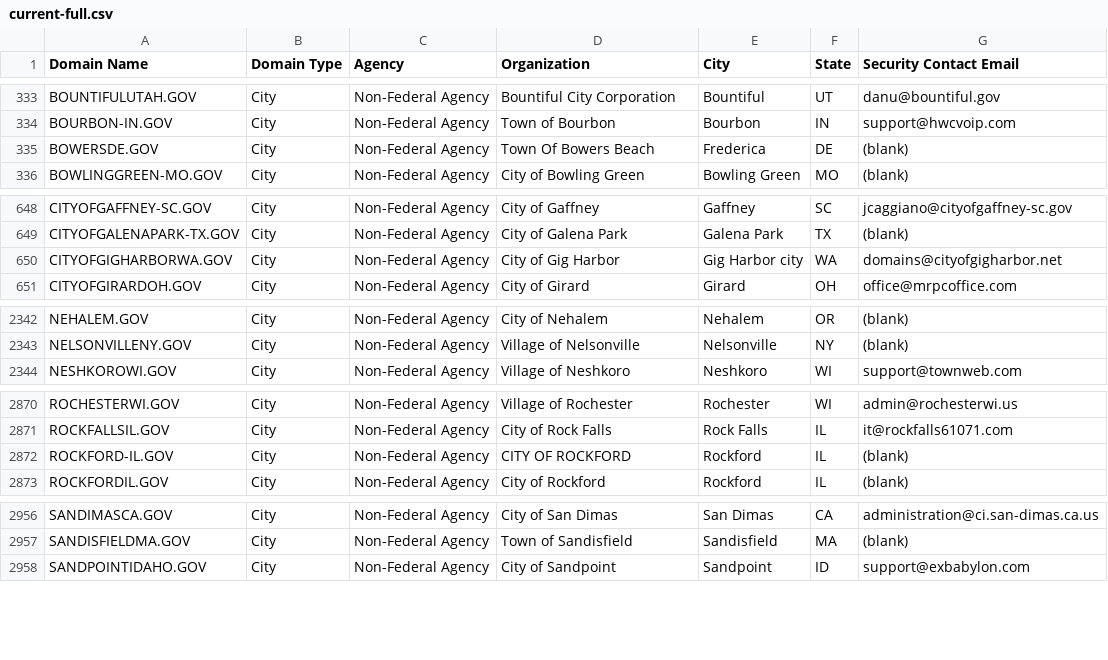
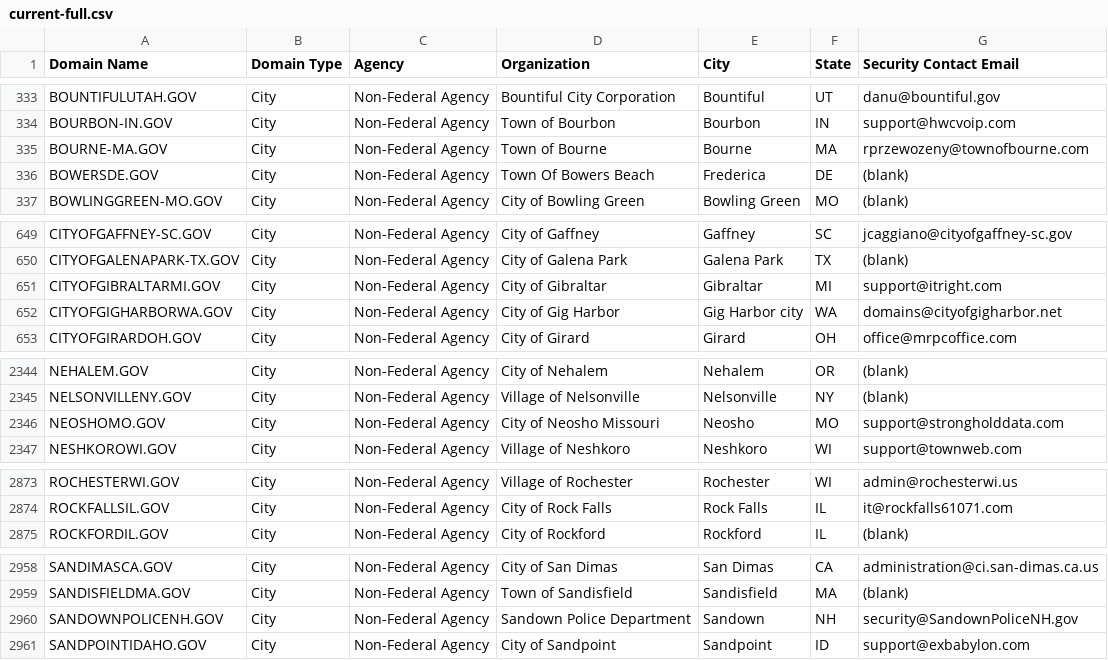
Before and after one commit to climber-girl/dotgov-data, a CSV file: current-full.csv, drawn as a sheet; only a part is shown, gaps mark what is left out; the diff covers the shown part only.

Commit message:
Flat: latest data (2022-08-24T06:31:31.234Z) {   "date": "2022-08-24T06:31:31.234Z",   "files": [     {       "name": "current-full.csv",       "deltaBytes": 302,       "source": "https://domains.dotgov.gov/dotgov-web/publicreports/current-full"     }   ] }

```diff
--- a/current-full.csv
+++ b/current-full.csv
@@ -334,2 +334,3 @@ BOUNTIFULUTAH.GOV,City,Non-Federal Agency,Bountiful City Corporation,Bountiful,U
 BOURBON-IN.GOV,City,Non-Federal Agency,Town of Bourbon,Bourbon,IN,support@hwcvoip.com
+BOURNE-MA.GOV,City,Non-Federal Agency,Town of Bourne,Bourne,MA,rprzewozeny@townofbourne.com
 BOWERSDE.GOV,City,Non-Federal Agency,Town Of Bowers Beach,Frederica,DE,(blank)
@@ -649,2 +650,3 @@ CITYOFGAFFNEY-SC.GOV,City,Non-Federal Agency,City of Gaffney,Gaffney,SC,jcaggian
 CITYOFGALENAPARK-TX.GOV,City,Non-Federal Agency,City of Galena Park,Galena Park,TX,(blank)
+CITYOFGIBRALTARMI.GOV,City,Non-Federal Agency,City of Gibraltar,Gibraltar,MI,support@itright.com
 CITYOFGIGHARBORWA.GOV,City,Non-Federal Agency,City of Gig Harbor,Gig Harbor city,WA,domains@cityofgigharbor.net
@@ -2343,2 +2345,3 @@ NEHALEM.GOV,City,Non-Federal Agency,City of Nehalem,Nehalem,OR,(blank)
 NELSONVILLENY.GOV,City,Non-Federal Agency,Village of Nelsonville,Nelsonville,NY,(blank)
+NEOSHOMO.GOV,City,Non-Federal Agency,City of Neosho Missouri,Neosho,MO,support@strongholddata.com
 NESHKOROWI.GOV,City,Non-Federal Agency,Village of Neshkoro,Neshkoro,WI,support@townweb.com
@@ -2871,3 +2874,2 @@ ROCHESTERWI.GOV,City,Non-Federal Agency,Village of Rochester,Rochester,WI,admin@
 ROCKFALLSIL.GOV,City,Non-Federal Agency,City of Rock Falls,Rock Falls,IL,it@rockfalls61071.com
-ROCKFORD-IL.GOV,City,Non-Federal Agency,CITY OF ROCKFORD,Rockford,IL,(blank)
 ROCKFORDIL.GOV,City,Non-Federal Agency,City of Rockford,Rockford,IL,(blank)
@@ -2957,2 +2959,3 @@ SANDIMASCA.GOV,City,Non-Federal Agency,City of San Dimas,San Dimas,CA,administra
 SANDISFIELDMA.GOV,City,Non-Federal Agency,Town of Sandisfield,Sandisfield,MA,(blank)
+SANDOWNPOLICENH.GOV,City,Non-Federal Agency,Sandown Police Department,Sandown,NH,security@SandownPoliceNH.gov
 SANDPOINTIDAHO.GOV,City,Non-Federal Agency,City of Sandpoint,Sandpoint,ID,support@exbabylon.com
```
Also changed, not shown: 1 added row, 1 removed row and 3 edited cells elsewhere in this file.
